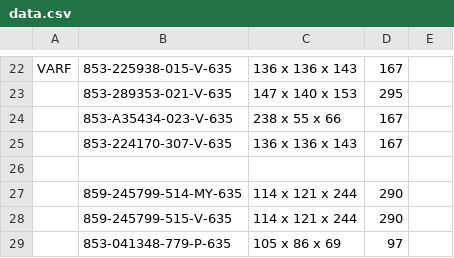
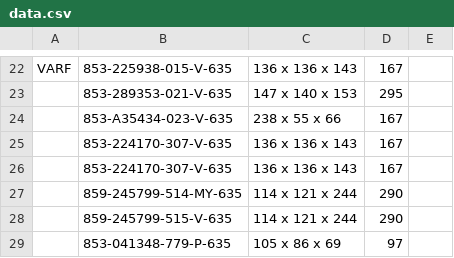
Before and after one commit to Zack9725/Shipping, a CSV file: data.csv, drawn as a sheet; only a part is shown, gaps mark what is left out.

Commit message:
Auto-update PN data 2026-08-17T05:19:37.973Z

```diff
--- a/data.csv
+++ b/data.csv
@@ -25,3 +25,3 @@ VARF,853-225938-015-V-635,136 x 136 x 143 ,167,
 ,853-224170-307-V-635,136 x 136 x 143 ,167,
-,,,,
+,853-224170-307-V-635,136 x 136 x 143 ,167,
 ,859-245799-514-MY-635,114 x 121 x 244 ,290,
```
